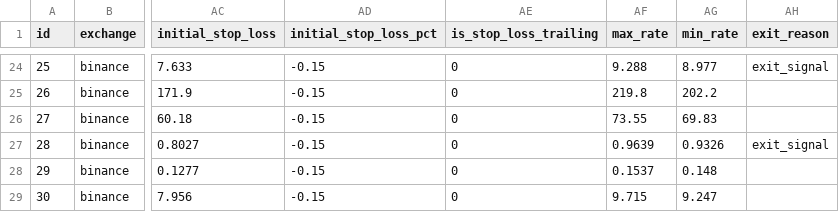
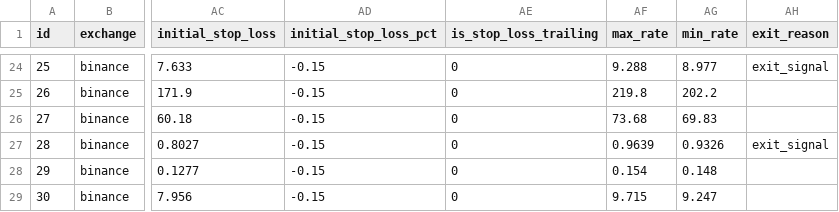
Before and after one commit to ggonzalezorellana/tradingdata, a CSV file: trades/ft-nf-30m/trades.csv, drawn as a sheet; only a part is shown, gaps mark what is left out; the diff names each change by its address in the sheet, - before the commit and + after, or states it on an @@ line.

```diff
--- a/trades/ft-nf-30m/trades.csv
+++ b/trades/ft-nf-30m/trades.csv
-AF26 (max_rate): 73.55
+AF26 (max_rate): 73.68
-AF28 (max_rate): 0.1537
+AF28 (max_rate): 0.154
```
Also changed, not shown: trades/ft-nf-1h/trades.csv, 2 other files.
